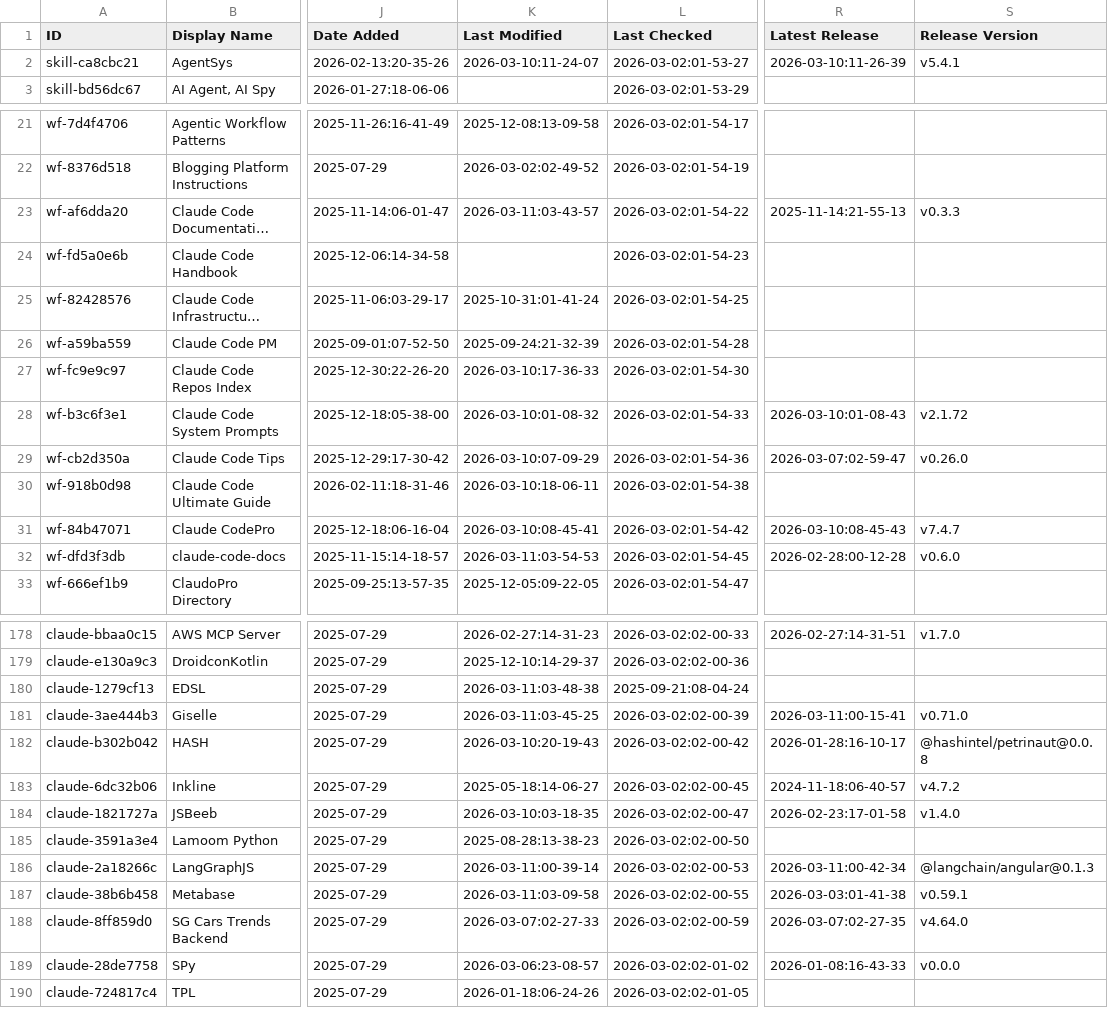
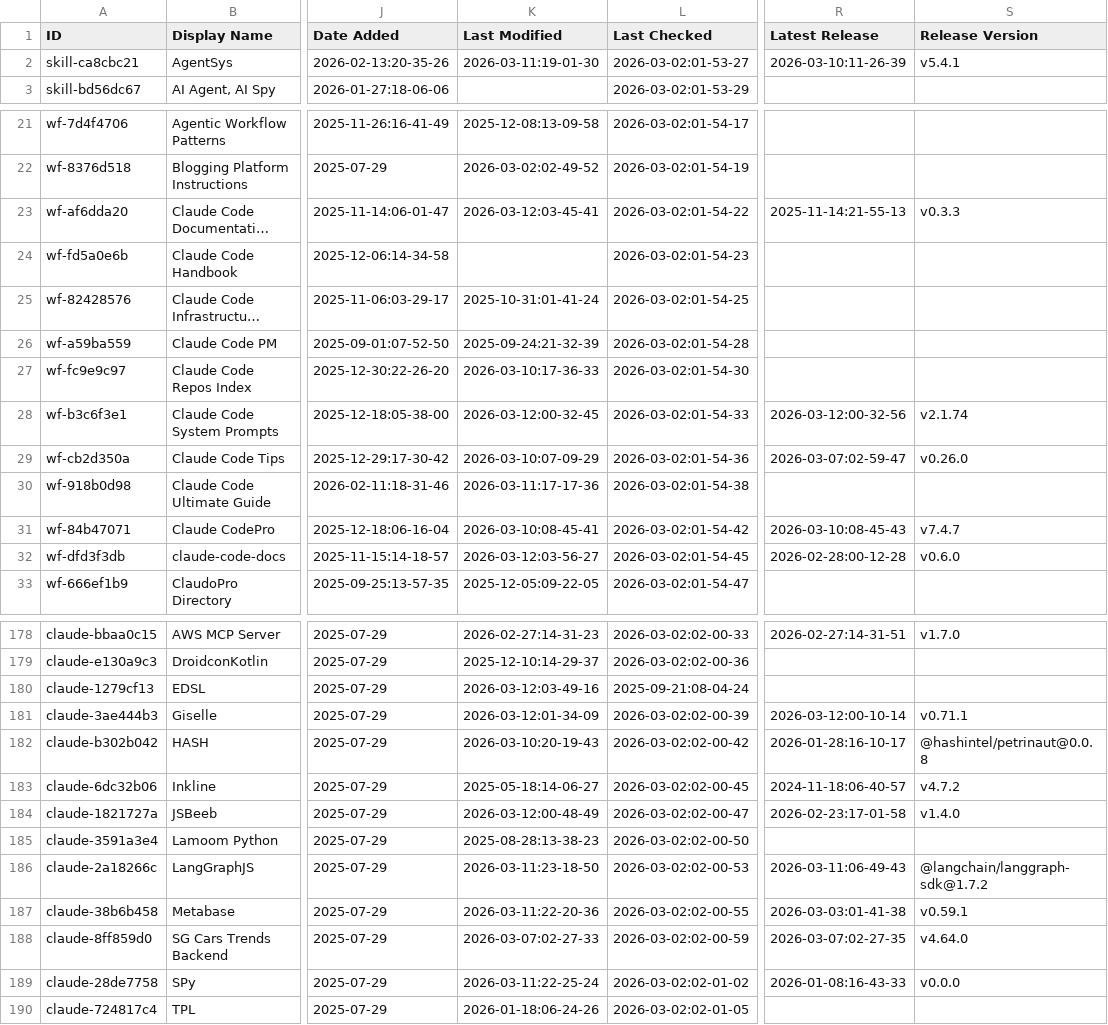
Before and after one commit to gtheodossiou/awesome-claude-code, a CSV file: THE_RESOURCES_TABLE.csv, drawn as a sheet; only a part is shown, gaps mark what is left out; long unchanged cells end in …; the diff covers the shown part only; the diff names each change by its address in the sheet, - before the commit and + after, or states it on an @@ line.

```diff
--- a/THE_RESOURCES_TABLE.csv
+++ b/THE_RESOURCES_TABLE.csv
-K2 (Last Modified): 2026-03-10:11-24-07
+K2 (Last Modified): 2026-03-11:19-01-30
-K23 (Last Modified): 2026-03-11:03-43-57
+K23 (Last Modified): 2026-03-12:03-45-41
-K28 (Last Modified): 2026-03-10:01-08-32
+K28 (Last Modified): 2026-03-12:00-32-45
-R28 (Latest Release): 2026-03-10:01-08-43
+R28 (Latest Release): 2026-03-12:00-32-56
-S28 (Release Version): v2.1.72
+S28 (Release Version): v2.1.74
-K30 (Last Modified): 2026-03-10:18-06-11
+K30 (Last Modified): 2026-03-11:17-17-36
-K32 (Last Modified): 2026-03-11:03-54-53
+K32 (Last Modified): 2026-03-12:03-56-27
-K180 (Last Modified): 2026-03-11:03-48-38
+K180 (Last Modified): 2026-03-12:03-49-16
-K181 (Last Modified): 2026-03-11:03-45-25
+K181 (Last Modified): 2026-03-12:01-34-09
-R181 (Latest Release): 2026-03-11:00-15-41
+R181 (Latest Release): 2026-03-12:00-10-14
-S181 (Release Version): v0.71.0
+S181 (Release Version): v0.71.1
-K184 (Last Modified): 2026-03-10:03-18-35
+K184 (Last Modified): 2026-03-12:00-48-49
-K186 (Last Modified): 2026-03-11:00-39-14
+K186 (Last Modified): 2026-03-11:23-18-50
-R186 (Latest Release): 2026-03-11:00-42-34
+R186 (Latest Release): 2026-03-11:06-49-43
-S186 (Release Version): @langchain/angular@0.1.3
+S186 (Release Version): @langchain/langgraph-sdk@1.7.2
-K187 (Last Modified): 2026-03-11:03-09-58
+K187 (Last Modified): 2026-03-11:22-20-36
-K189 (Last Modified): 2026-03-06:23-08-57
+K189 (Last Modified): 2026-03-11:22-25-24
```
Also changed, not shown: 26 edited cells elsewhere in this file.
